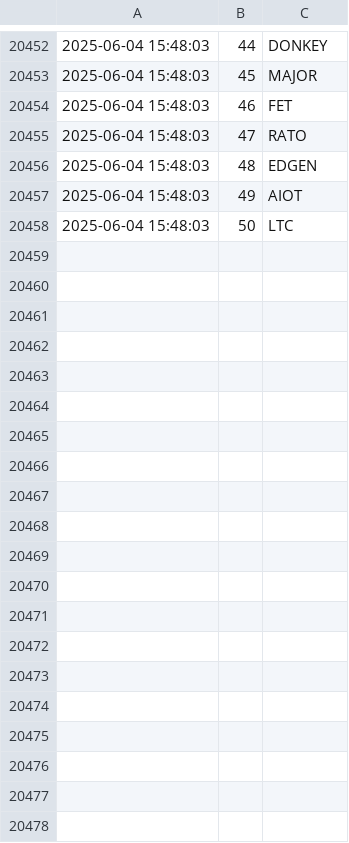
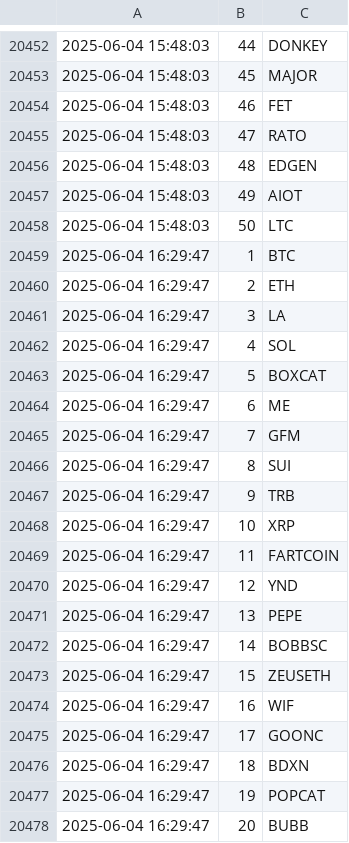
Before and after one commit to jan-mon/mexcrank, a CSV file: rankings.csv, drawn as a sheet; only a part is shown, gaps mark what is left out; the diff covers the shown part only; the diff names each change by its address in the sheet, - before the commit and + after, or states it on an @@ line.

```diff
--- a/rankings.csv
+++ b/rankings.csv
+row 20459: 2025-06-04 16:29:47 | 1 | BTC
+row 20460: 2025-06-04 16:29:47 | 2 | ETH
+row 20461: 2025-06-04 16:29:47 | 3 | LA
+row 20462: 2025-06-04 16:29:47 | 4 | SOL
+row 20463: 2025-06-04 16:29:47 | 5 | BOXCAT
+row 20464: 2025-06-04 16:29:47 | 6 | ME
+row 20465: 2025-06-04 16:29:47 | 7 | GFM
+row 20466: 2025-06-04 16:29:47 | 8 | SUI
+row 20467: 2025-06-04 16:29:47 | 9 | TRB
+row 20468: 2025-06-04 16:29:47 | 10 | XRP
+row 20469: 2025-06-04 16:29:47 | 11 | FARTCOIN
+row 20470: 2025-06-04 16:29:47 | 12 | YND
+row 20471: 2025-06-04 16:29:47 | 13 | PEPE
+row 20472: 2025-06-04 16:29:47 | 14 | BOBBSC
+row 20473: 2025-06-04 16:29:47 | 15 | ZEUSETH
+row 20474: 2025-06-04 16:29:47 | 16 | WIF
+row 20475: 2025-06-04 16:29:47 | 17 | GOONC
+row 20476: 2025-06-04 16:29:47 | 18 | BDXN
+row 20477: 2025-06-04 16:29:47 | 19 | POPCAT
+row 20478: 2025-06-04 16:29:47 | 20 | BUBB
```
Also changed, not shown: 30 added rows elsewhere in this file.
